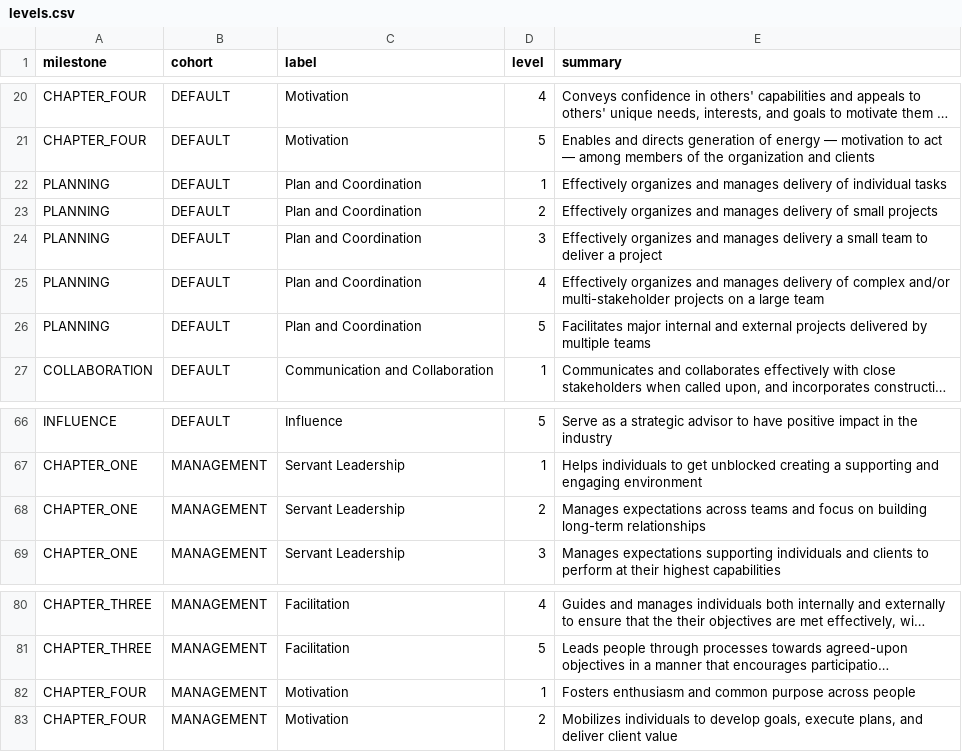
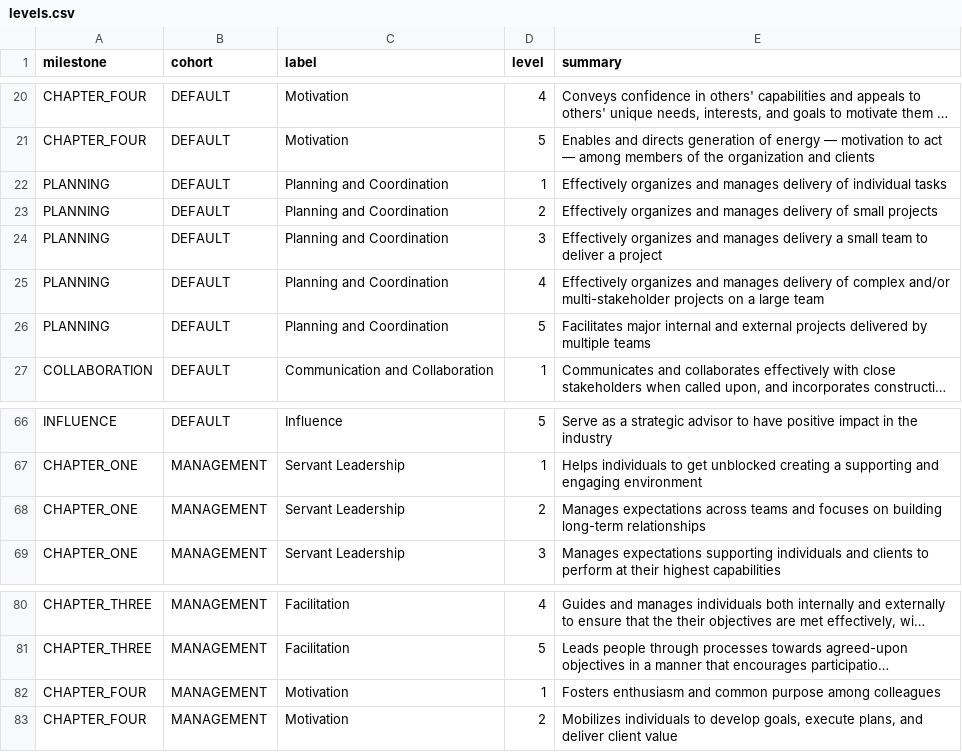
Before and after one commit to Medium/snowflake, a CSV file: csv/levels.csv, drawn as a sheet; only a part is shown, gaps mark what is left out; long unchanged cells end in …; the diff names each change by its address in the sheet, - before the commit and + after, or states it on an @@ line.

```diff
--- a/csv/levels.csv
+++ b/csv/levels.csv
-C22:C26 (label): Plan and Coordination
+C22:C26 (label): Planning and Coordination
-E68 (summary): …teams and focus on building…
+E68 (summary): …teams and focuses on building…
-E82 (summary): …common purpose across people
+E82 (summary): …common purpose among colleagues
```
Also changed, not shown: csv/examples.csv, csv/milestones.csv, 3 other files.
